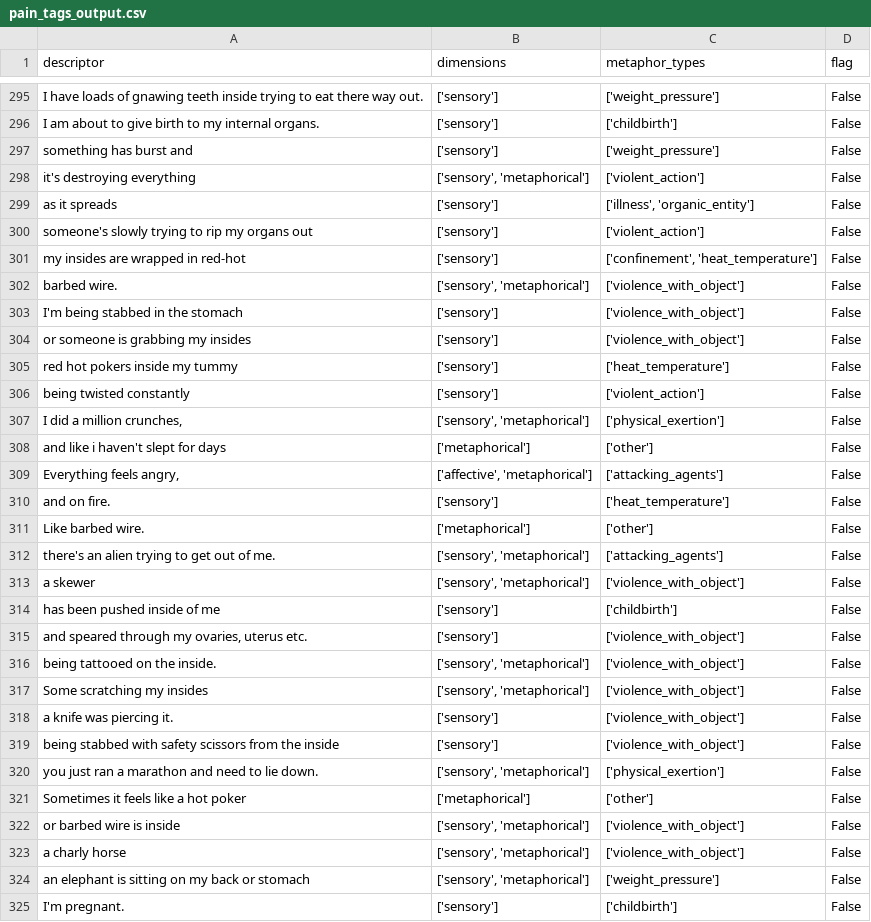
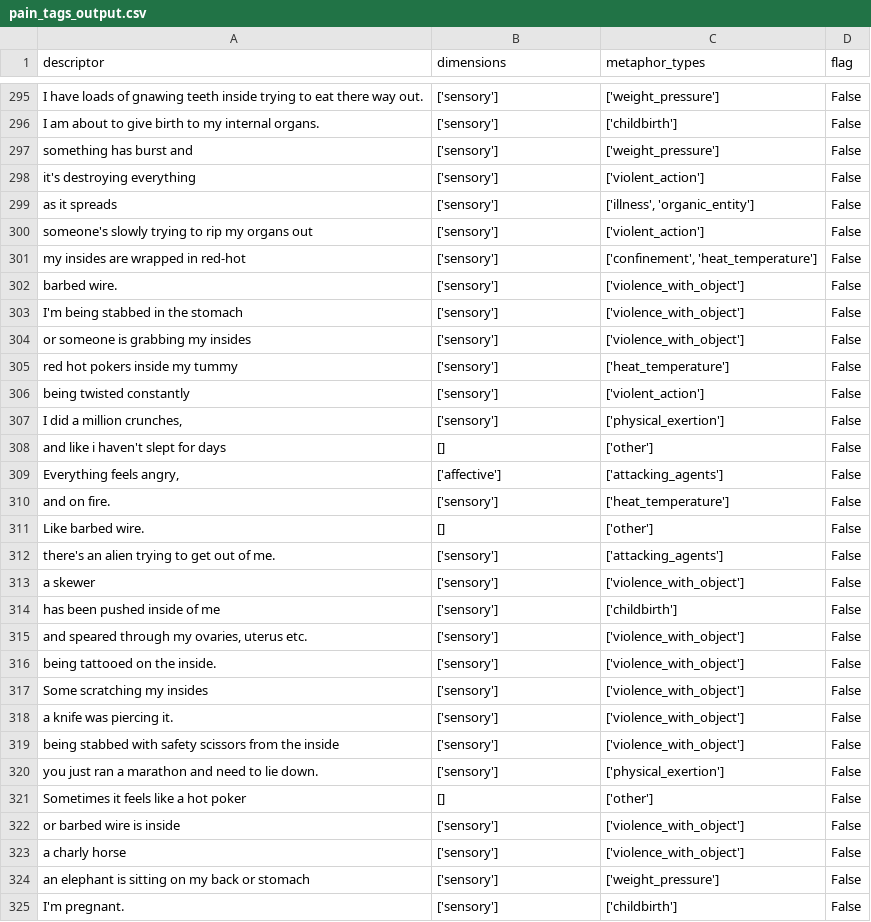
Before and after one commit to Stella5791/pain-descriptor-tool, a CSV file: pain_tags_output.csv, drawn as a sheet; only a part is shown, gaps mark what is left out; the diff covers the shown part only.

```diff
--- a/pain_tags_output.csv
+++ b/pain_tags_output.csv
@@ -297,3 +297,3 @@ I am about to give birth to my internal organs.,['sensory'],['childbirth'],False
 something has burst and,['sensory'],['weight_pressure'],False
- it's destroying everything,"['sensory', 'metaphorical']",['violent_action'],False
+ it's destroying everything,['sensory'],['violent_action'],False
  as it spreads,['sensory'],"['illness', 'organic_entity']",False
@@ -301,3 +301,3 @@ someone's slowly trying to rip my organs out,['sensory'],['violent_action'],Fals
 my insides are wrapped in red-hot,['sensory'],"['confinement', 'heat_temperature']",False
- barbed wire. ,"['sensory', 'metaphorical']",['violence_with_object'],False
+ barbed wire. ,['sensory'],['violence_with_object'],False
 I'm being stabbed in the stomach ,['sensory'],['violence_with_object'],False
@@ -306,20 +306,20 @@ red hot pokers inside my tummy ,['sensory'],['heat_temperature'],False
 being twisted constantly ,['sensory'],['violent_action'],False
-"I did a million crunches, ","['sensory', 'metaphorical']",['physical_exertion'],False
-and like i haven't slept for days ,['metaphorical'],['other'],False
-"Everything feels angry, ","['affective', 'metaphorical']",['attacking_agents'],False
+"I did a million crunches, ",['sensory'],['physical_exertion'],False
+and like i haven't slept for days ,[],['other'],False
+"Everything feels angry, ",['affective'],['attacking_agents'],False
 and on fire. ,['sensory'],['heat_temperature'],False
-Like barbed wire.,['metaphorical'],['other'],False
-there's an alien trying to get out of me.   ,"['sensory', 'metaphorical']",['attacking_agents'],False
-a skewer ,"['sensory', 'metaphorical']",['violence_with_object'],False
+Like barbed wire.,[],['other'],False
+there's an alien trying to get out of me.   ,['sensory'],['attacking_agents'],False
+a skewer ,['sensory'],['violence_with_object'],False
 has been pushed inside of me ,['sensory'],['childbirth'],False
 "and speared through my ovaries, uterus etc. ",['sensory'],['violence_with_object'],False
-being tattooed on the inside.,"['sensory', 'metaphorical']",['violence_with_object'],False
-Some scratching my insides,"['sensory', 'metaphorical']",['violence_with_object'],False
+being tattooed on the inside.,['sensory'],['violence_with_object'],False
+Some scratching my insides,['sensory'],['violence_with_object'],False
 a knife was piercing it.,['sensory'],['violence_with_object'],False
 being stabbed with safety scissors from the inside ,['sensory'],['violence_with_object'],False
-you just ran a marathon and need to lie down. ,"['sensory', 'metaphorical']",['physical_exertion'],False
-Sometimes it feels like a hot poker ,['metaphorical'],['other'],False
-or barbed wire is inside,"['sensory', 'metaphorical']",['violence_with_object'],False
-a charly horse ,"['sensory', 'metaphorical']",['violence_with_object'],False
-an elephant is sitting on my back or stomach,"['sensory', 'metaphorical']",['weight_pressure'],False
+you just ran a marathon and need to lie down. ,['sensory'],['physical_exertion'],False
+Sometimes it feels like a hot poker ,[],['other'],False
+or barbed wire is inside,['sensory'],['violence_with_object'],False
+a charly horse ,['sensory'],['violence_with_object'],False
+an elephant is sitting on my back or stomach,['sensory'],['weight_pressure'],False
 I'm pregnant. ,['sensory'],['childbirth'],False
```
Also changed, not shown: 128 edited cells elsewhere in this file, 4 other files.
